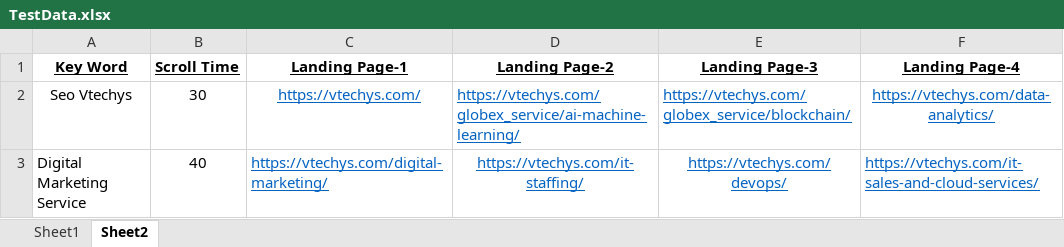
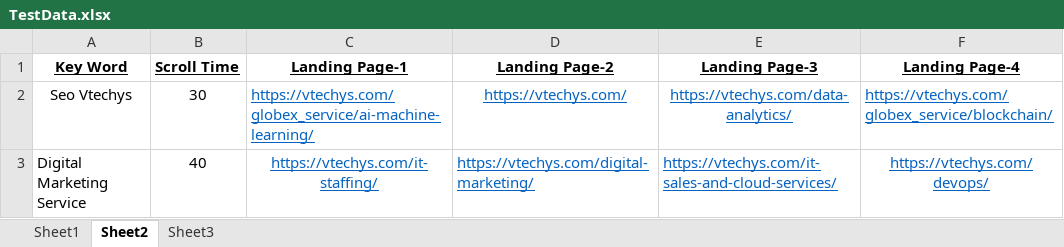
Before and after one commit to sambit826/AppiumFramework, an Excel workbook: Resources/TestData.xlsx, sheet Sheet2, drawn as a sheet; values as stored, in another font and other column widths than the file's, no borders; the diff names each change by its address in the sheet, - before the commit and + after, or states it on an @@ line.

```diff
--- a/Resources/TestData.xlsx (sheet Sheet2)
+++ b/Resources/TestData.xlsx (sheet Sheet2)
+sheet tab: Sheet3
-C2 (Landing Page-1): https://vtechys.com/
+C2 (Landing Page-1): https://vtechys.com/globex_service/ai-machine-learning/
-C2 alignment: center
+C2 alignment: left
-D2 (Landing Page-2): https://vtechys.com/globex_service/ai-machine-learning/
+D2 (Landing Page-2): https://vtechys.com/
-D2:E2 alignment: left
+D2:E2 alignment: center
-E2 (Landing Page-3): https://vtechys.com/globex_service/blockchain/
+E2 (Landing Page-3): https://vtechys.com/data-analytics/
-F2 (Landing Page-4): https://vtechys.com/data-analytics/
+F2 (Landing Page-4): https://vtechys.com/globex_service/blockchain/
-F2 alignment: center
+F2 alignment: left
-C3 (Landing Page-1): https://vtechys.com/digital-marketing/
+C3 (Landing Page-1): https://vtechys.com/it-staffing/
-C3 alignment: left
+C3 alignment: center
-D3 (Landing Page-2): https://vtechys.com/it-staffing/
+D3 (Landing Page-2): https://vtechys.com/digital-marketing/
-D3:E3 alignment: center
+D3:E3 alignment: left
-E3 (Landing Page-3): https://vtechys.com/devops/
+E3 (Landing Page-3): https://vtechys.com/it-sales-and-cloud-services/
-F3 (Landing Page-4): https://vtechys.com/it-sales-and-cloud-services/
+F3 (Landing Page-4): https://vtechys.com/devops/
-F3 alignment: left
+F3 alignment: center
```
Also changed, not shown: sheet Sheet1, 8 other files.
